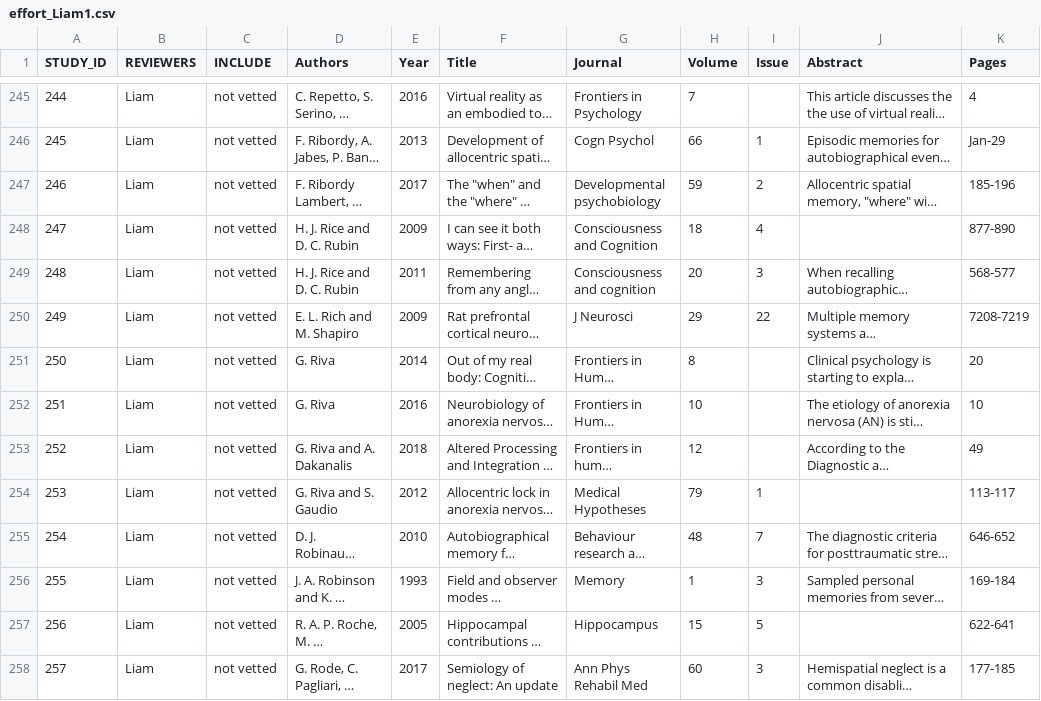
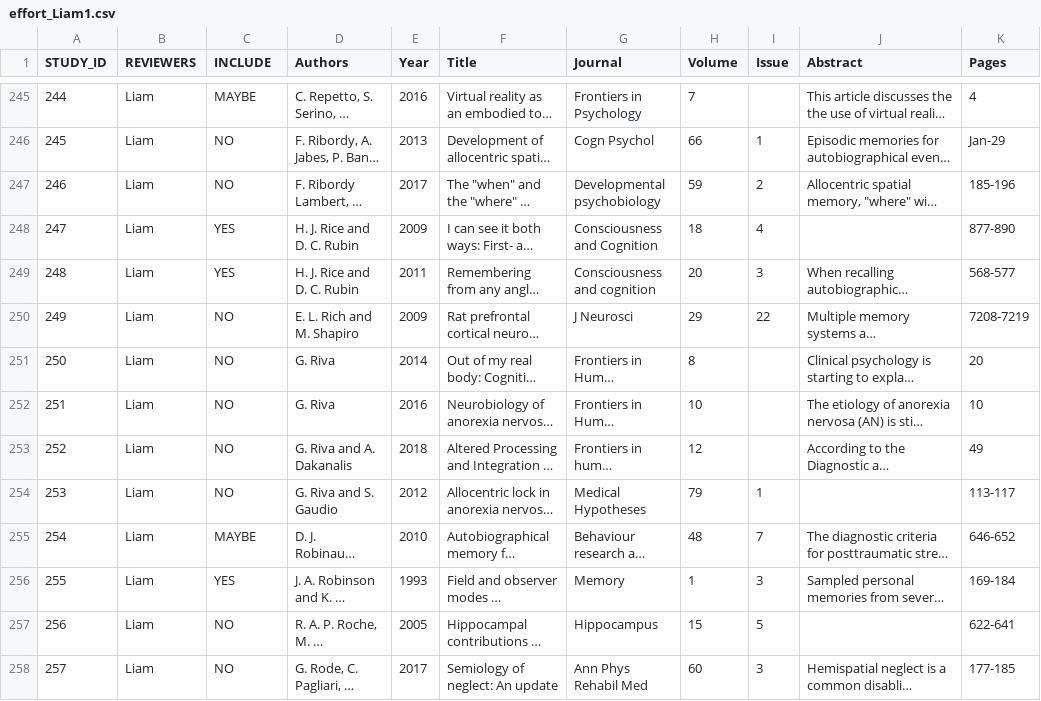
Before and after one commit to L-Marley/VP_Meta-Analysis, a CSV file: Screening/effort_Liam1.csv, drawn as a sheet; only a part is shown, gaps mark what is left out; long unchanged cells end in …; the diff covers the shown part only; the diff names each change by its address in the sheet, - before the commit and + after, or states it on an @@ line.

```diff
--- a/Screening/effort_Liam1.csv
+++ b/Screening/effort_Liam1.csv
-C245 (INCLUDE): not vetted
+C245 (INCLUDE): MAYBE
-C246:C247 (INCLUDE): not vetted
+C246:C247 (INCLUDE): NO
-C248:C249 (INCLUDE): not vetted
+C248:C249 (INCLUDE): YES
-C250:C254 (INCLUDE): not vetted
+C250:C254 (INCLUDE): NO
-C255 (INCLUDE): not vetted
+C255 (INCLUDE): MAYBE
-C256 (INCLUDE): not vetted
+C256 (INCLUDE): YES
-C257:C258 (INCLUDE): not vetted
+C257:C258 (INCLUDE): NO
```
Also changed, not shown: 143 edited cells elsewhere in this file.
